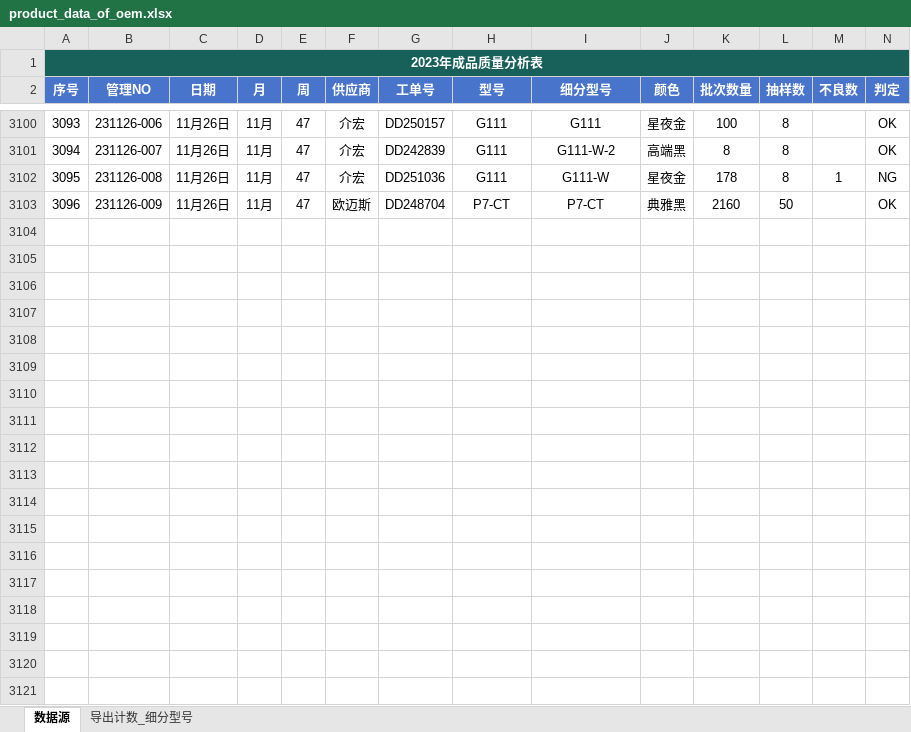
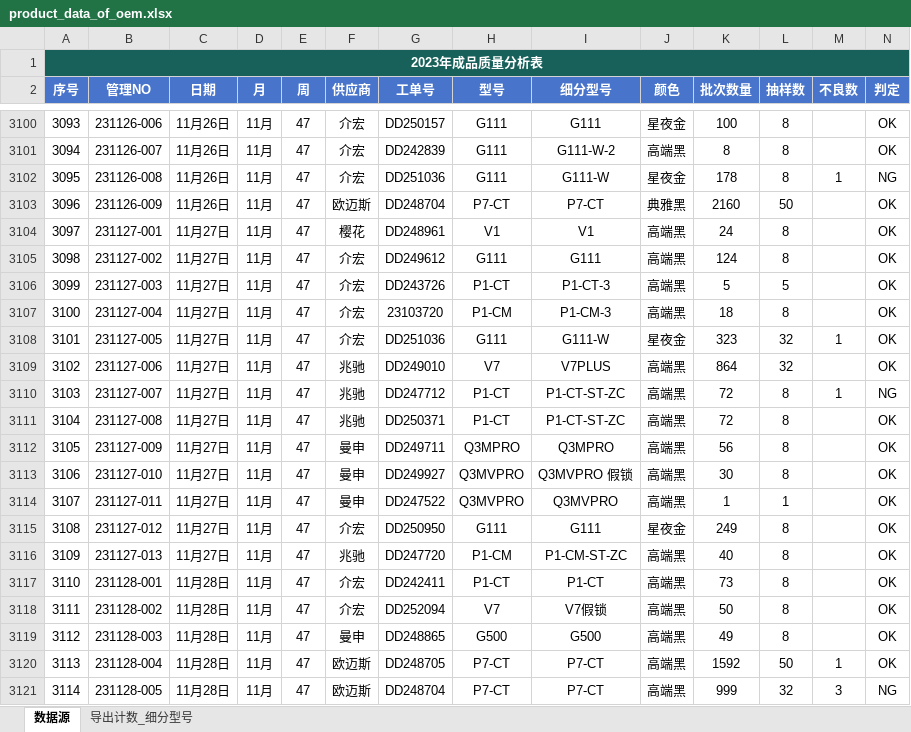
Before and after one commit to jayqunding1988/python_to_charts, an Excel workbook: product_data_of_oem.xlsx, sheet 数据源, drawn as a sheet; only a part is shown, gaps mark what is left out; values as stored, in another font and other column widths than the file's, no borders; conditional formats and table styles not drawn; rows hold the shown columns only; the diff covers the shown part only; the diff names each change by its address in the sheet, - before the commit and + after, or states it on an @@ line.

Commit message:
excel file

```diff
--- a/product_data_of_oem.xlsx (sheet 数据源)
+++ b/product_data_of_oem.xlsx (sheet 数据源)
+row 3104: 3097 | 231127-001 | 11月27日 | 11月 | 47 | 樱花 | DD248961 | V1 | V1 | 高端黑 | 24 | 8 |  | OK
+row 3105: 3098 | 231127-002 | 11月27日 | 11月 | 47 | 介宏 | DD249612 | G111 | G111 | 高端黑 | 124 | 8 |  | OK
+row 3106: 3099 | 231127-003 | 11月27日 | 11月 | 47 | 介宏 | DD243726 | P1-CT | P1-CT-3 | 高端黑 | 5 | 5 |  | OK
+row 3107: 3100 | 231127-004 | 11月27日 | 11月 | 47 | 介宏 | 23103720 | P1-CM | P1-CM-3 | 高端黑 | 18 | 8 |  | OK
+row 3108: 3101 | 231127-005 | 11月27日 | 11月 | 47 | 介宏 | DD251036 | G111 | G111-W | 星夜金 | 323 | 32 | 1 | OK
+row 3109: 3102 | 231127-006 | 11月27日 | 11月 | 47 | 兆驰 | DD249010 | V7 | V7PLUS | 高端黑 | 864 | 32 |  | OK
+row 3110: 3103 | 231127-007 | 11月27日 | 11月 | 47 | 兆驰 | DD247712 | P1-CT | P1-CT-ST-ZC | 高端黑 | 72 | 8 | 1 | NG
+row 3111: 3104 | 231127-008 | 11月27日 | 11月 | 47 | 兆驰 | DD250371 | P1-CT | P1-CT-ST-ZC | 高端黑 | 72 | 8 |  | OK
+row 3112: 3105 | 231127-009 | 11月27日 | 11月 | 47 | 曼申 | DD249711 | Q3MPRO | Q3MPRO | 高端黑 | 56 | 8 |  | OK
+row 3113: 3106 | 231127-010 | 11月27日 | 11月 | 47 | 曼申 | DD249927 | Q3MVPRO | Q3MVPRO 假锁 | 高端黑 | 30 | 8 |  | OK
+row 3114: 3107 | 231127-011 | 11月27日 | 11月 | 47 | 曼申 | DD247522 | Q3MVPRO | Q3MVPRO | 高端黑 | 1 | 1 |  | OK
+row 3115: 3108 | 231127-012 | 11月27日 | 11月 | 47 | 介宏 | DD250950 | G111 | G111 | 星夜金 | 249 | 8 |  | OK
+row 3116: 3109 | 231127-013 | 11月27日 | 11月 | 47 | 兆驰 | DD247720 | P1-CM | P1-CM-ST-ZC | 高端黑 | 40 | 8 |  | OK
+row 3117: 3110 | 231128-001 | 11月28日 | 11月 | 47 | 介宏 | DD242411 | P1-CT | P1-CT | 高端黑 | 73 | 8 |  | OK
+row 3118: 3111 | 231128-002 | 11月28日 | 11月 | 47 | 介宏 | DD252094 | V7 | V7假锁 | 高端黑 | 50 | 8 |  | OK
+row 3119: 3112 | 231128-003 | 11月28日 | 11月 | 47 | 曼申 | DD248865 | G500 | G500 | 高端黑 | 49 | 8 |  | OK
+row 3120: 3113 | 231128-004 | 11月28日 | 11月 | 47 | 欧迈斯 | DD248705 | P7-CT | P7-CT | 高端黑 | 1592 | 50 | 1 | OK
+row 3121: 3114 | 231128-005 | 11月28日 | 11月 | 47 | 欧迈斯 | DD248704 | P7-CT | P7-CT | 高端黑 | 999 | 32 | 3 | NG
```
Also changed, not shown: 45 added rows elsewhere in this sheet.
